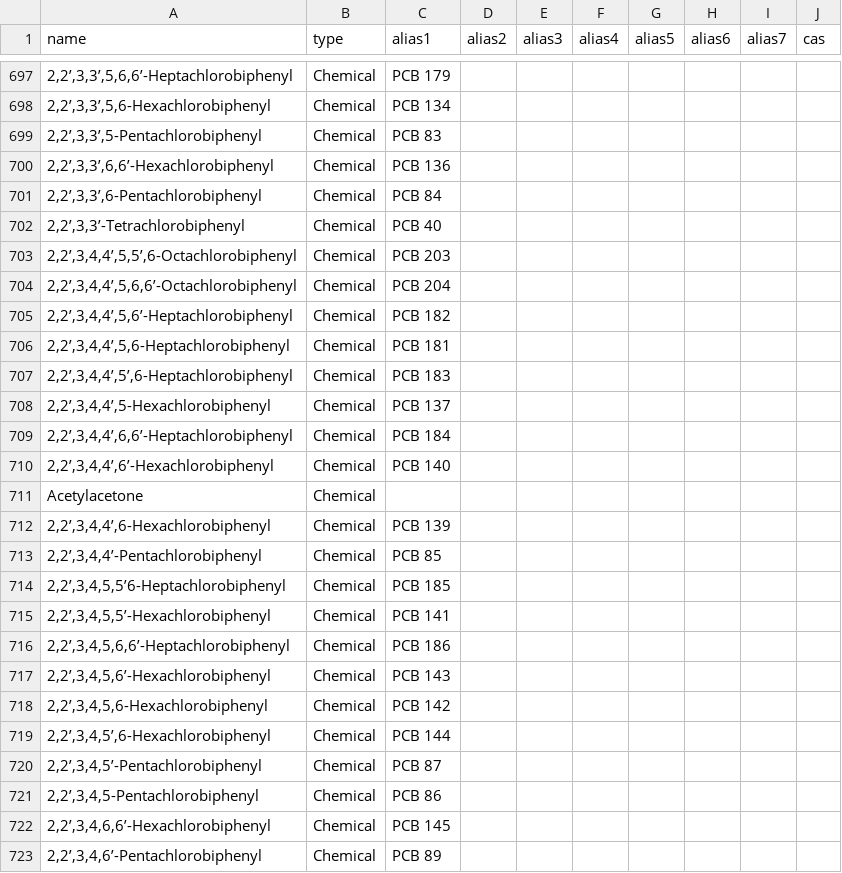
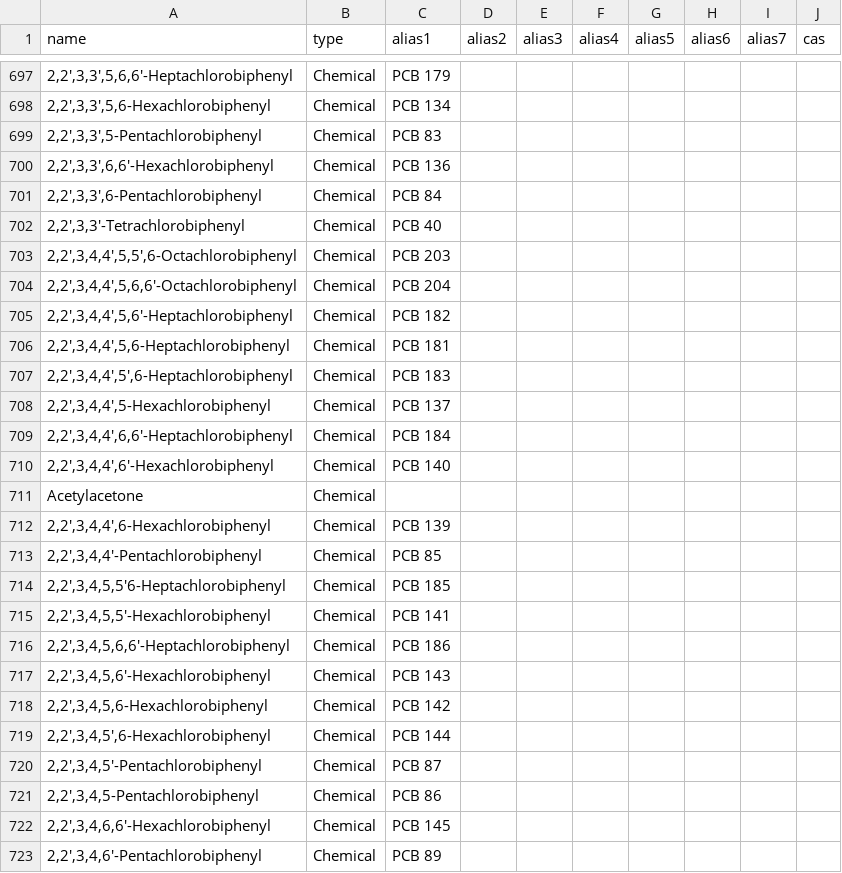
Before and after one commit to DEFRA/data-returns-data-exchange, a CSV file: src/main/resources/db/data/Parameters.csv, drawn as a sheet; only a part is shown, gaps mark what is left out; the diff covers the shown part only.

```diff
--- a/src/main/resources/db/data/Parameters.csv
+++ b/src/main/resources/db/data/Parameters.csv
@@ -697,27 +697,27 @@
-"2,2’,3,3’,5,6,6’-Heptachlorobiphenyl","Chemical","PCB 179",,,,,,,
-"2,2’,3,3’,5,6-Hexachlorobiphenyl","Chemical","PCB 134",,,,,,,
-"2,2’,3,3’,5-Pentachlorobiphenyl","Chemical","PCB 83",,,,,,,
-"2,2’,3,3’,6,6’-Hexachlorobiphenyl","Chemical","PCB 136",,,,,,,
-"2,2’,3,3’,6-Pentachlorobiphenyl","Chemical","PCB 84",,,,,,,
-"2,2’,3,3’-Tetrachlorobiphenyl","Chemical","PCB 40",,,,,,,
-"2,2’,3,4,4’,5,5’,6-Octachlorobiphenyl","Chemical","PCB 203",,,,,,,
-"2,2’,3,4,4’,5,6,6’-Octachlorobiphenyl","Chemical","PCB 204",,,,,,,
-"2,2’,3,4,4’,5,6’-Heptachlorobiphenyl","Chemical","PCB 182",,,,,,,
-"2,2’,3,4,4’,5,6-Heptachlorobiphenyl","Chemical","PCB 181",,,,,,,
-"2,2’,3,4,4’,5’,6-Heptachlorobiphenyl","Chemical","PCB 183",,,,,,,
-"2,2’,3,4,4’,5-Hexachlorobiphenyl","Chemical","PCB 137",,,,,,,
-"2,2’,3,4,4’,6,6’-Heptachlorobiphenyl","Chemical","PCB 184",,,,,,,
-"2,2’,3,4,4’,6’-Hexachlorobiphenyl","Chemical","PCB 140",,,,,,,
+"2,2',3,3',5,6,6'-Heptachlorobiphenyl","Chemical","PCB 179",,,,,,,
+"2,2',3,3',5,6-Hexachlorobiphenyl","Chemical","PCB 134",,,,,,,
+"2,2',3,3',5-Pentachlorobiphenyl","Chemical","PCB 83",,,,,,,
+"2,2',3,3',6,6'-Hexachlorobiphenyl","Chemical","PCB 136",,,,,,,
+"2,2',3,3',6-Pentachlorobiphenyl","Chemical","PCB 84",,,,,,,
+"2,2',3,3'-Tetrachlorobiphenyl","Chemical","PCB 40",,,,,,,
+"2,2',3,4,4',5,5',6-Octachlorobiphenyl","Chemical","PCB 203",,,,,,,
+"2,2',3,4,4',5,6,6'-Octachlorobiphenyl","Chemical","PCB 204",,,,,,,
+"2,2',3,4,4',5,6'-Heptachlorobiphenyl","Chemical","PCB 182",,,,,,,
+"2,2',3,4,4',5,6-Heptachlorobiphenyl","Chemical","PCB 181",,,,,,,
+"2,2',3,4,4',5',6-Heptachlorobiphenyl","Chemical","PCB 183",,,,,,,
+"2,2',3,4,4',5-Hexachlorobiphenyl","Chemical","PCB 137",,,,,,,
+"2,2',3,4,4',6,6'-Heptachlorobiphenyl","Chemical","PCB 184",,,,,,,
+"2,2',3,4,4',6'-Hexachlorobiphenyl","Chemical","PCB 140",,,,,,,
 "Acetylacetone","Chemical",,,,,,,,
-"2,2’,3,4,4’,6-Hexachlorobiphenyl","Chemical","PCB 139",,,,,,,
-"2,2’,3,4,4’-Pentachlorobiphenyl","Chemical","PCB 85",,,,,,,
-"2,2’,3,4,5,5’6-Heptachlorobiphenyl","Chemical","PCB 185",,,,,,,
-"2,2’,3,4,5,5’-Hexachlorobiphenyl","Chemical","PCB 141",,,,,,,
-"2,2’,3,4,5,6,6’-Heptachlorobiphenyl","Chemical","PCB 186",,,,,,,
-"2,2’,3,4,5,6’-Hexachlorobiphenyl","Chemical","PCB 143",,,,,,,
-"2,2’,3,4,5,6-Hexachlorobiphenyl","Chemical","PCB 142",,,,,,,
-"2,2’,3,4,5’,6-Hexachlorobiphenyl","Chemical","PCB 144",,,,,,,
-"2,2’,3,4,5’-Pentachlorobiphenyl","Chemical","PCB 87",,,,,,,
-"2,2’,3,4,5-Pentachlorobiphenyl","Chemical","PCB 86",,,,,,,
-"2,2’,3,4,6,6’-Hexachlorobiphenyl","Chemical","PCB 145",,,,,,,
-"2,2’,3,4,6’-Pentachlorobiphenyl","Chemical","PCB 89",,,,,,,
+"2,2',3,4,4',6-Hexachlorobiphenyl","Chemical","PCB 139",,,,,,,
+"2,2',3,4,4'-Pentachlorobiphenyl","Chemical","PCB 85",,,,,,,
+"2,2',3,4,5,5'6-Heptachlorobiphenyl","Chemical","PCB 185",,,,,,,
+"2,2',3,4,5,5'-Hexachlorobiphenyl","Chemical","PCB 141",,,,,,,
+"2,2',3,4,5,6,6'-Heptachlorobiphenyl","Chemical","PCB 186",,,,,,,
+"2,2',3,4,5,6'-Hexachlorobiphenyl","Chemical","PCB 143",,,,,,,
+"2,2',3,4,5,6-Hexachlorobiphenyl","Chemical","PCB 142",,,,,,,
+"2,2',3,4,5',6-Hexachlorobiphenyl","Chemical","PCB 144",,,,,,,
+"2,2',3,4,5'-Pentachlorobiphenyl","Chemical","PCB 87",,,,,,,
+"2,2',3,4,5-Pentachlorobiphenyl","Chemical","PCB 86",,,,,,,
+"2,2',3,4,6,6'-Hexachlorobiphenyl","Chemical","PCB 145",,,,,,,
+"2,2',3,4,6'-Pentachlorobiphenyl","Chemical","PCB 89",,,,,,,
```
Also changed, not shown: 159 edited cells elsewhere in this file, src/main/resources/db/data/MethodsOrStandards.csv, 2 other files.
